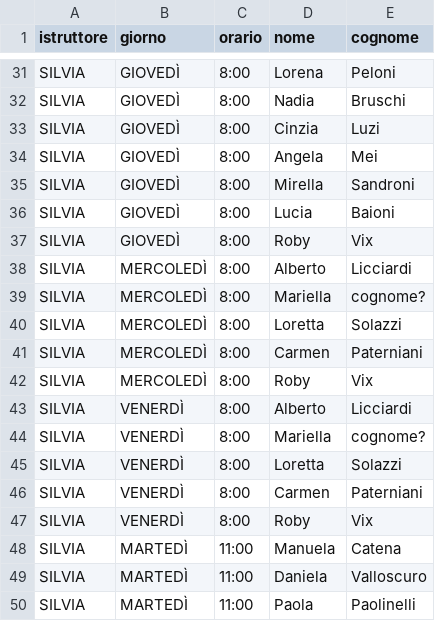
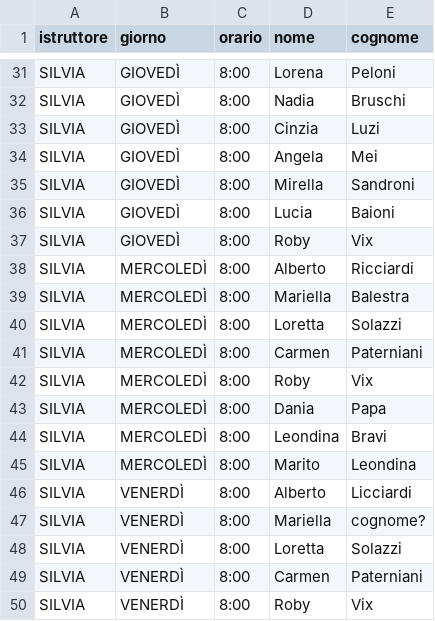
Before and after one commit to robivix/orari-studio-atlante, a CSV file: public/data/schedule.csv, drawn as a sheet; only a part is shown, gaps mark what is left out; the shorter side is filled out with more unchanged rows.

Commit message:
Update schedule.csv

```diff
--- a/public/data/schedule.csv
+++ b/public/data/schedule.csv
@@ -37,4 +37,4 @@ SILVIA,GIOVEDÌ,8:00,Lucia,Baioni
 SILVIA,GIOVEDÌ,8:00,Roby,Vix
-SILVIA,MERCOLEDÌ,8:00,Alberto,Licciardi
-SILVIA,MERCOLEDÌ,8:00,Mariella,cognome?
+SILVIA,MERCOLEDÌ,8:00,Alberto,Ricciardi
+SILVIA,MERCOLEDÌ,8:00,Mariella,Balestra
 SILVIA,MERCOLEDÌ,8:00,Loretta,Solazzi
@@ -42,2 +42,5 @@ SILVIA,MERCOLEDÌ,8:00,Carmen,Paterniani
 SILVIA,MERCOLEDÌ,8:00,Roby,Vix
+SILVIA,MERCOLEDÌ,8:00,Dania,Papa
+SILVIA,MERCOLEDÌ,8:00,Leondina,Bravi
+SILVIA,MERCOLEDÌ,8:00,Marito,Leondina
 SILVIA,VENERDÌ,8:00,Alberto,Licciardi
```
